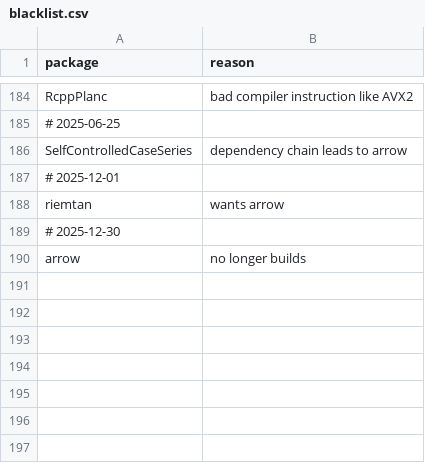
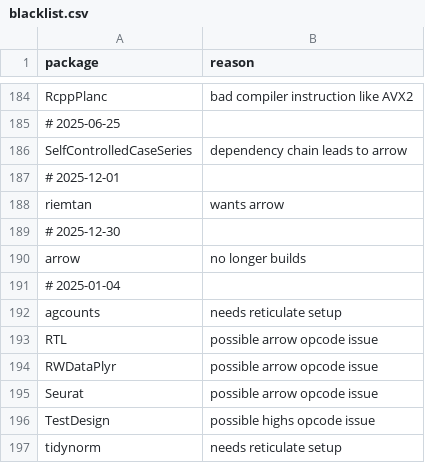
Before and after one commit to RcppCore/rcpp-logs, a CSV file: data/blacklist.csv, drawn as a sheet; only a part is shown, gaps mark what is left out.

Commit message:
Updated blacklist with a new 'opcode issues' due to old cpu use

```diff
--- a/data/blacklist.csv
+++ b/data/blacklist.csv
@@ -190 +190,8 @@ riemtan,wants arrow
 arrow,no longer builds
+# 2025-01-04
+agcounts,needs reticulate setup
+RTL,possible arrow opcode issue
+RWDataPlyr,possible arrow opcode issue
+Seurat,possible arrow opcode issue
+TestDesign,possible highs opcode issue
+tidynorm,needs reticulate setup
```
